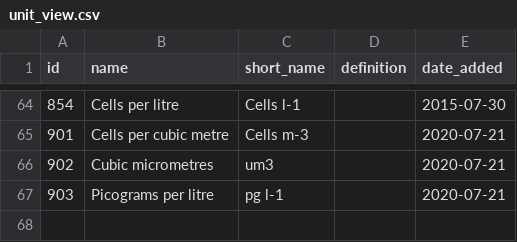
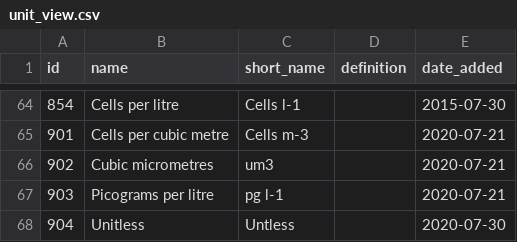
Before and after one commit to aodn/data-services, a CSV file: PARAMETERS_MAPPING/unit_view.csv, drawn as a sheet; only a part is shown, gaps mark what is left out; the diff names each change by its address in the sheet, - before the commit and + after, or states it on an @@ line.

Commit message:
adds the "unitless" unit in unit_view.csv

```diff
--- a/PARAMETERS_MAPPING/unit_view.csv
+++ b/PARAMETERS_MAPPING/unit_view.csv
+row 68: 904 | Unitless | Untless |  | 2020-07-30
```
Also changed, not shown: PARAMETERS_MAPPING/parameters_mapping.csv.
